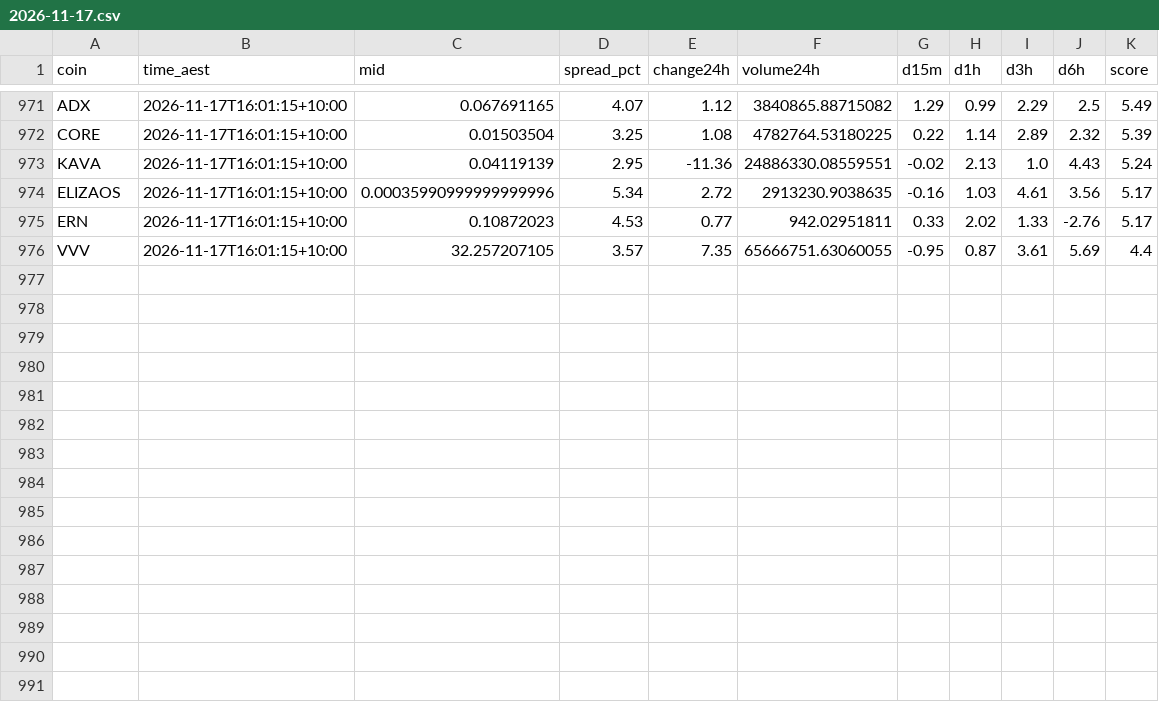
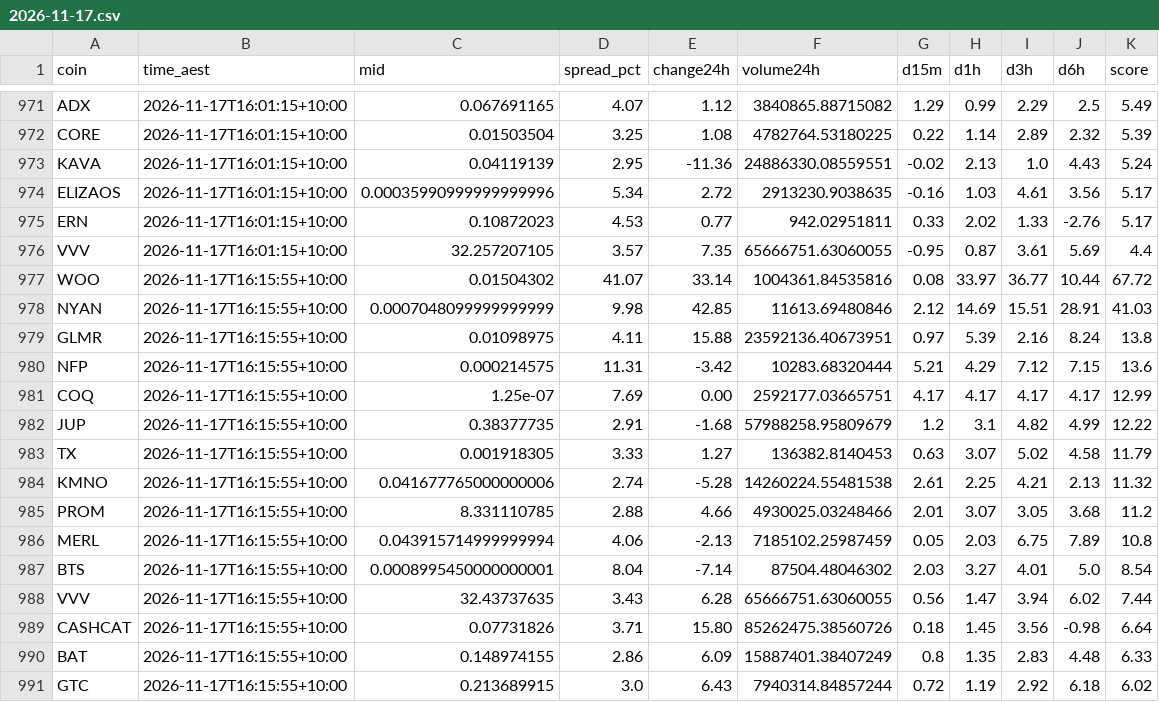
Before and after one commit to NickAu2020/coinspot-data, a CSV file: data/signals/2026-11-17.csv, drawn as a sheet; only a part is shown, gaps mark what is left out.

```diff
--- a/data/signals/2026-11-17.csv
+++ b/data/signals/2026-11-17.csv
@@ -976 +976,16 @@ ERN,2026-11-17T16:01:15+10:00,0.10872023,4.53,0.77,942.02951811,0.33,2.02,1.33,-
 VVV,2026-11-17T16:01:15+10:00,32.257207105,3.57,7.35,65666751.63060055,-0.95,0.87,3.61,5.69,4.4
+WOO,2026-11-17T16:15:55+10:00,0.01504302,41.07,33.14,1004361.84535816,0.08,33.97,36.77,10.44,67.72
+NYAN,2026-11-17T16:15:55+10:00,0.0007048099999999999,9.98,42.85,11613.69480846,2.12,14.69,15.51,28.91,41.03
+GLMR,2026-11-17T16:15:55+10:00,0.01098975,4.11,15.88,23592136.40673951,0.97,5.39,2.16,8.24,13.8
+NFP,2026-11-17T16:15:55+10:00,0.000214575,11.31,-3.42,10283.68320444,5.21,4.29,7.12,7.15,13.6
+COQ,2026-11-17T16:15:55+10:00,1.25e-07,7.69,0.00,2592177.03665751,4.17,4.17,4.17,4.17,12.99
+JUP,2026-11-17T16:15:55+10:00,0.38377735,2.91,-1.68,57988258.95809679,1.2,3.1,4.82,4.99,12.22
+TX,2026-11-17T16:15:55+10:00,0.001918305,3.33,1.27,136382.8140453,0.63,3.07,5.02,4.58,11.79
+KMNO,2026-11-17T16:15:55+10:00,0.041677765000000006,2.74,-5.28,14260224.55481538,2.61,2.25,4.21,2.13,11.32
+PROM,2026-11-17T16:15:55+10:00,8.331110785,2.88,4.66,4930025.03248466,2.01,3.07,3.05,3.68,11.2
+MERL,2026-11-17T16:15:55+10:00,0.043915714999999994,4.06,-2.13,7185102.25987459,0.05,2.03,6.75,7.89,10.8
+BTS,2026-11-17T16:15:55+10:00,0.0008995450000000001,8.04,-7.14,87504.48046302,2.03,3.27,4.01,5.0,8.54
+VVV,2026-11-17T16:15:55+10:00,32.43737635,3.43,6.28,65666751.63060055,0.56,1.47,3.94,6.02,7.44
+CASHCAT,2026-11-17T16:15:55+10:00,0.07731826,3.71,15.80,85262475.38560726,0.18,1.45,3.56,-0.98,6.64
+BAT,2026-11-17T16:15:55+10:00,0.148974155,2.86,6.09,15887401.38407249,0.8,1.35,2.83,4.48,6.33
+GTC,2026-11-17T16:15:55+10:00,0.213689915,3.0,6.43,7940314.84857244,0.72,1.19,2.92,6.18,6.02
```
Also changed, not shown: data/latest_accel.csv, 1 other file.
